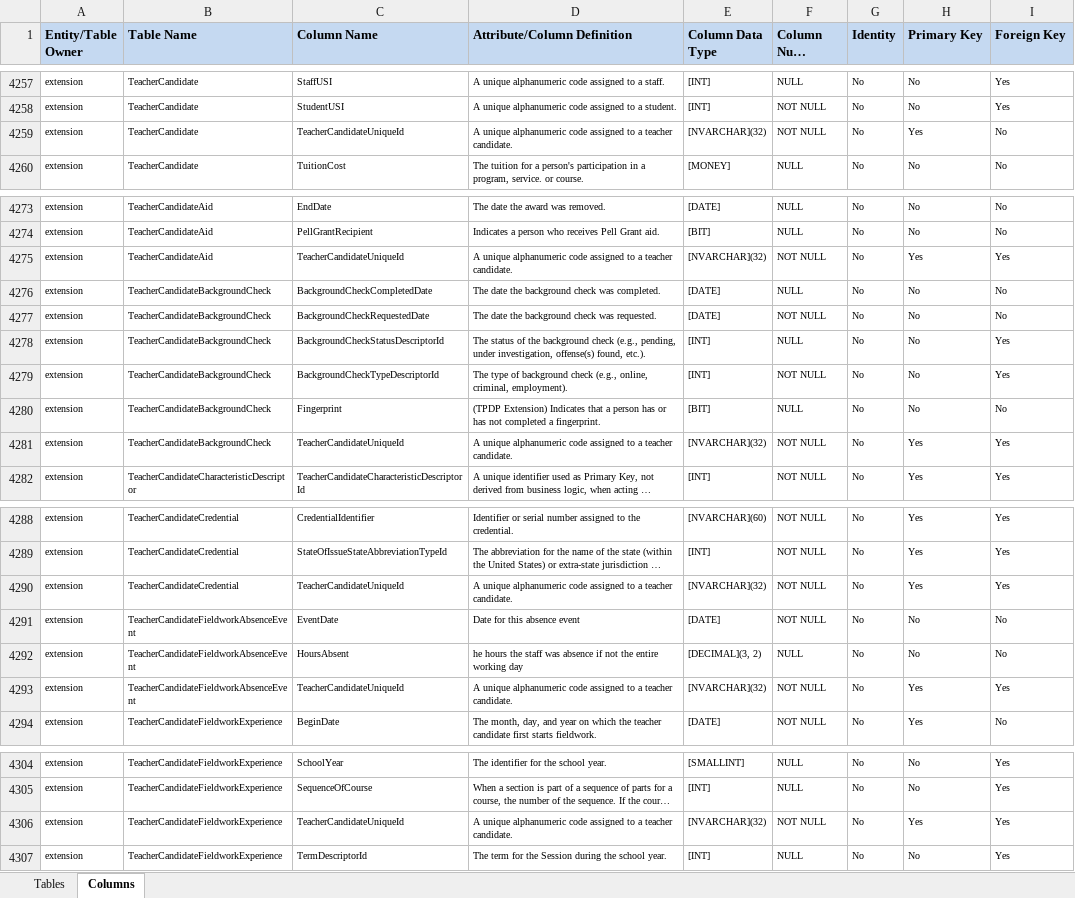
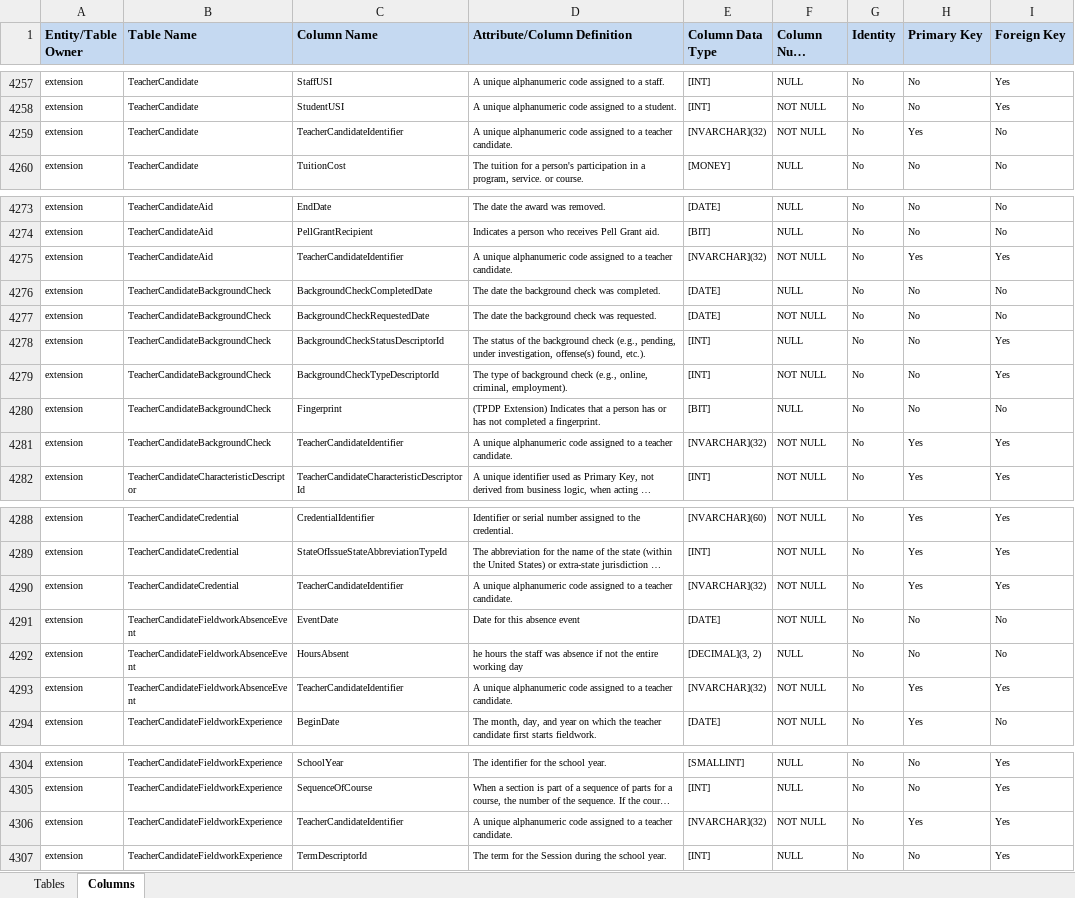
Before and after one commit to KleinISD-EdFi/MetaEd-TPDP-Files, an Excel workbook: MetaEdOutput/DataDictionary/Public-Ed-Fi-SQL-Data-Dictionary.xlsx, sheet Columns, drawn as a sheet; only a part is shown, gaps mark what is left out; long unchanged cells end in …; values as stored, in another font and other column widths than the file's, no borders; the diff covers the shown part only; the diff names each change by its address in the sheet, - before the commit and + after, or states it on an @@ line.

```diff
--- a/MetaEdOutput/DataDictionary/Public-Ed-Fi-SQL-Data-Dictionary.xlsx (sheet Columns)
+++ b/MetaEdOutput/DataDictionary/Public-Ed-Fi-SQL-Data-Dictionary.xlsx (sheet Columns)
-C4259 (Column Name): TeacherCandidateUniqueId
+C4259 (Column Name): TeacherCandidateIdentifier
-C4275 (Column Name): TeacherCandidateUniqueId
+C4275 (Column Name): TeacherCandidateIdentifier
-C4281 (Column Name): TeacherCandidateUniqueId
+C4281 (Column Name): TeacherCandidateIdentifier
-C4290 (Column Name): TeacherCandidateUniqueId
+C4290 (Column Name): TeacherCandidateIdentifier
-C4293 (Column Name): TeacherCandidateUniqueId
+C4293 (Column Name): TeacherCandidateIdentifier
-C4306 (Column Name): TeacherCandidateUniqueId
+C4306 (Column Name): TeacherCandidateIdentifier
```
Also changed, not shown: 11 edited cells elsewhere in this sheet, MetaEdOutput/DataDictionary/Public-Ed-Fi-XML-Data-Dictionary.xlsx, MetaEdOutput/Ed-Fi-Handbook/Ed-Fi-Handbook.xlsx, 6 other files.
